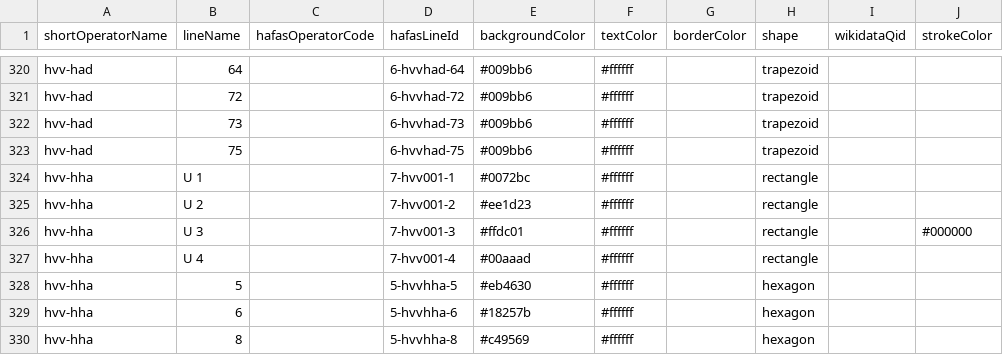
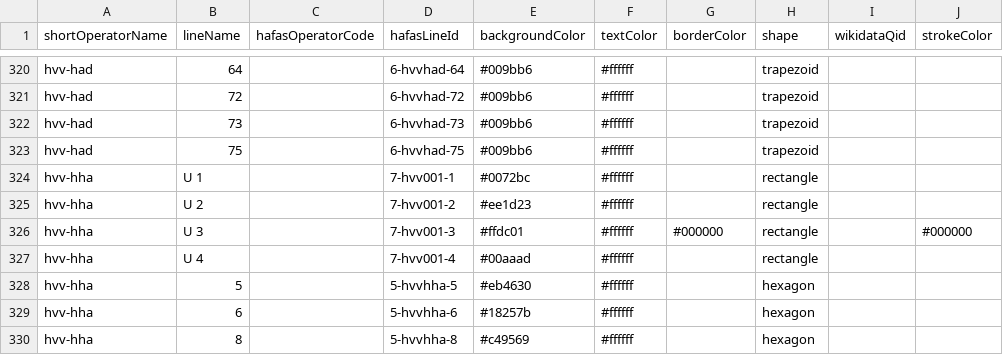
Before and after one commit to TrainyApp/line-colors, a CSV file: line-colors.csv, drawn as a sheet; only a part is shown, gaps mark what is left out.

Commit message:
Add border color for hamburg u3

```diff
--- a/line-colors.csv
+++ b/line-colors.csv
@@ -325,3 +325,3 @@ hvv-hha,U 1,,7-hvv001-1,#0072bc,#ffffff,,rectangle,,
 hvv-hha,U 2,,7-hvv001-2,#ee1d23,#ffffff,,rectangle,,
-hvv-hha,U 3,,7-hvv001-3,#ffdc01,#ffffff,,rectangle,,#000000
+hvv-hha,U 3,,7-hvv001-3,#ffdc01,#ffffff,#000000,rectangle,,#000000
 hvv-hha,U 4,,7-hvv001-4,#00aaad,#ffffff,,rectangle,,
```
